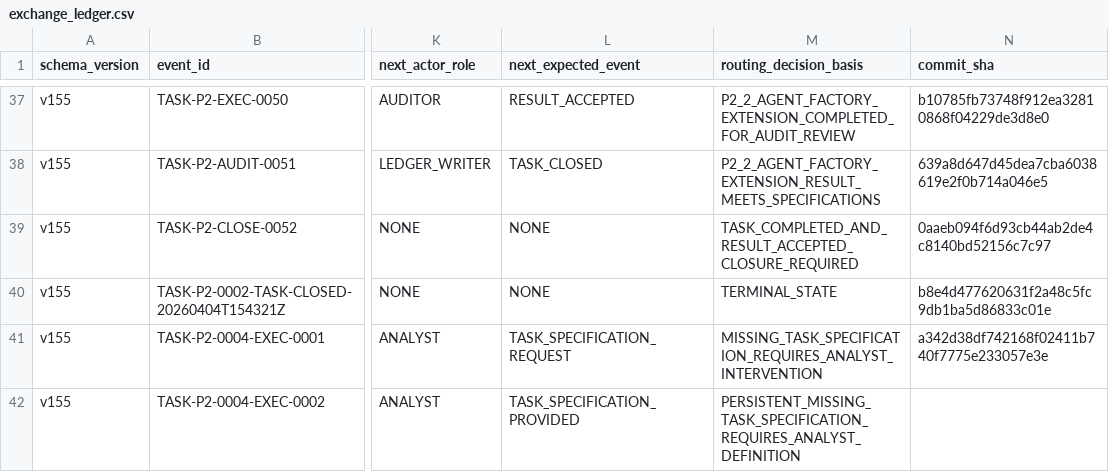
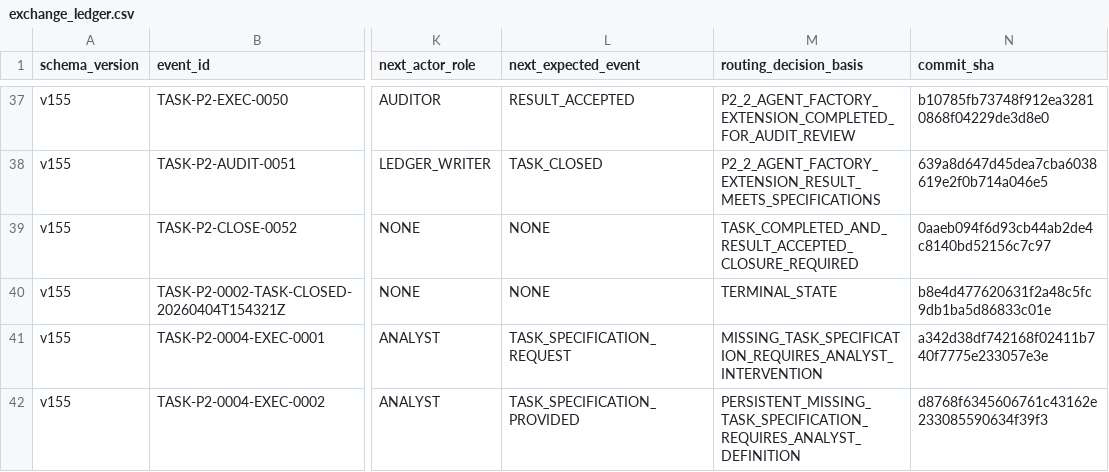
Before and after one commit to bereznyi-aleksandr/ai-devops-system, a CSV file: governance/exchange_ledger.csv, drawn as a sheet; only a part is shown, gaps mark what is left out; the diff names each change by its address in the sheet, - before the commit and + after, or states it on an @@ line.

```diff
--- a/governance/exchange_ledger.csv
+++ b/governance/exchange_ledger.csv
-N42 (commit_sha): (empty)
+N42 (commit_sha): d8768f6345606761c43162e233085590634f39f3
```
